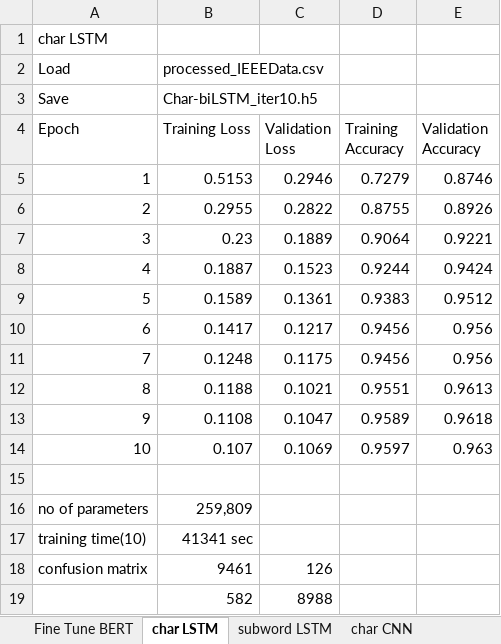
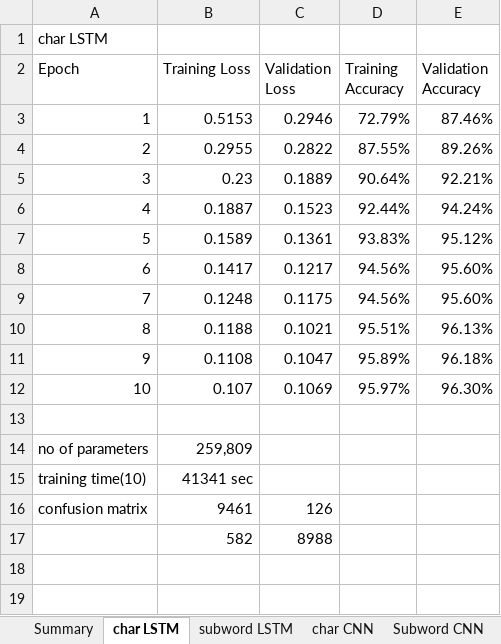
Before and after one commit to Cleon01/phishing-detection, an Excel workbook: result/summary.xlsx, sheet char LSTM, drawn as a sheet; values as stored, in another font and other column widths than the file's, no borders; removed rows and columns are numbered as before the commit, all else as after; the diff names each change by its address in the sheet, - before the commit and + after, or states it on an @@ line.

Commit message:
Update summary.xlsx

```diff
--- a/result/summary.xlsx (sheet char LSTM)
+++ b/result/summary.xlsx (sheet char LSTM)
+sheet tab: Summary
-row 2: Load | processed_IEEEData.csv
-row 3: Save | Char-biLSTM_iter10.h5
-D3 (Training Accuracy): 0.7279
+D3 (Training Accuracy): 72.79%
-E3 (Validation Accuracy): 0.8746
+E3 (Validation Accuracy): 87.46%
-D4 (Training Accuracy): 0.8755
+D4 (Training Accuracy): 87.55%
-E4 (Validation Accuracy): 0.8926
+E4 (Validation Accuracy): 89.26%
-D5 (Training Accuracy): 0.9064
+D5 (Training Accuracy): 90.64%
-E5 (Validation Accuracy): 0.9221
+E5 (Validation Accuracy): 92.21%
-D6 (Training Accuracy): 0.9244
+D6 (Training Accuracy): 92.44%
-E6 (Validation Accuracy): 0.9424
+E6 (Validation Accuracy): 94.24%
-D7 (Training Accuracy): 0.9383
+D7 (Training Accuracy): 93.83%
-E7 (Validation Accuracy): 0.9512
+E7 (Validation Accuracy): 95.12%
-D8:D9 (Training Accuracy): 0.9456
+D8:D9 (Training Accuracy): 94.56%
-E8:E9 (Validation Accuracy): 0.956
+E8:E9 (Validation Accuracy): 95.60%
-D10 (Training Accuracy): 0.9551
+D10 (Training Accuracy): 95.51%
-E10 (Validation Accuracy): 0.9613
+E10 (Validation Accuracy): 96.13%
-D11 (Training Accuracy): 0.9589
+D11 (Training Accuracy): 95.89%
-E11 (Validation Accuracy): 0.9618
+E11 (Validation Accuracy): 96.18%
-D12 (Training Accuracy): 0.9597
+D12 (Training Accuracy): 95.97%
-E12 (Validation Accuracy): 0.963
+E12 (Validation Accuracy): 96.30%
```
Also changed, not shown: sheet Subword CNN, sheet subword LSTM, sheet char CNN, sheet Fine Tune BERT, other sheet tabs.
